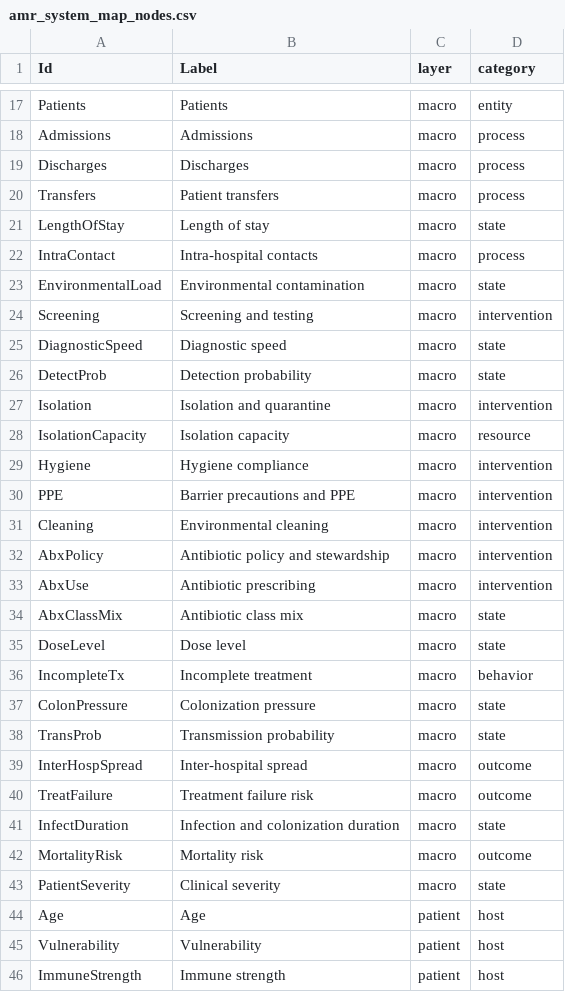
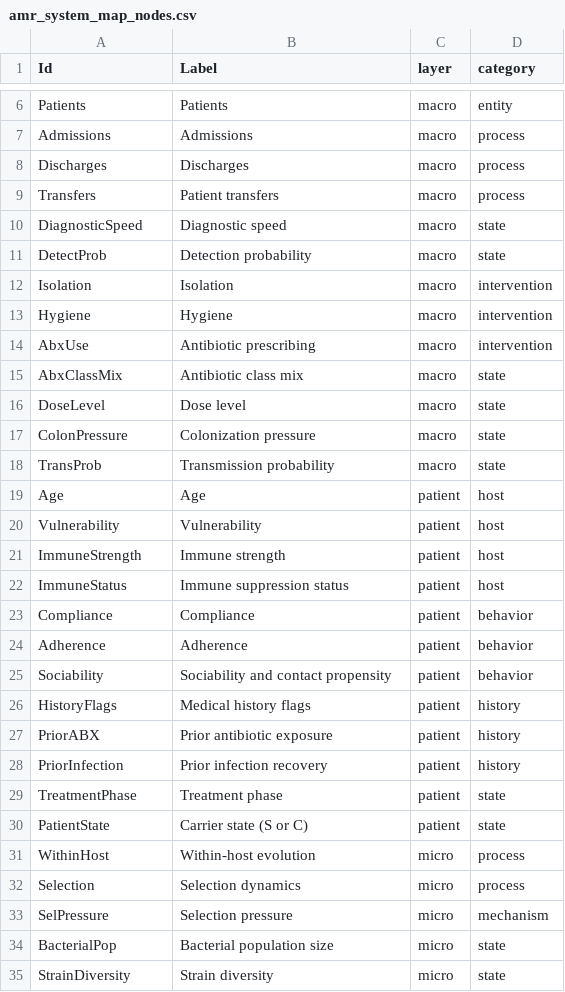
Before and after one commit to HorusXIV/mssantibiotikaresistenz, a CSV file: System_Overview/amr_system_map_nodes.csv, drawn as a sheet; only a part is shown, gaps mark what is left out; the shorter side is filled out with more unchanged rows; the diff covers the shown part only.

```diff
--- a/System_Overview/amr_system_map_nodes.csv
+++ b/System_Overview/amr_system_map_nodes.csv
@@ -20,14 +9,6 @@ Discharges,Discharges,macro,process
 Transfers,Patient transfers,macro,process
-LengthOfStay,Length of stay,macro,state
-IntraContact,Intra-hospital contacts,macro,process
-EnvironmentalLoad,Environmental contamination,macro,state
-Screening,Screening and testing,macro,intervention
 DiagnosticSpeed,Diagnostic speed,macro,state
 DetectProb,Detection probability,macro,state
-Isolation,Isolation and quarantine,macro,intervention
-IsolationCapacity,Isolation capacity,macro,resource
-Hygiene,Hygiene compliance,macro,intervention
-PPE,Barrier precautions and PPE,macro,intervention
-Cleaning,Environmental cleaning,macro,intervention
-AbxPolicy,Antibiotic policy and stewardship,macro,intervention
+Isolation,Isolation,macro,intervention
+Hygiene,Hygiene,macro,intervention
 AbxUse,Antibiotic prescribing,macro,intervention
@@ -35,10 +16,4 @@ AbxClassMix,Antibiotic class mix,macro,state
 DoseLevel,Dose level,macro,state
-IncompleteTx,Incomplete treatment,macro,behavior
 ColonPressure,Colonization pressure,macro,state
 TransProb,Transmission probability,macro,state
-InterHospSpread,Inter-hospital spread,macro,outcome
-TreatFailure,Treatment failure risk,macro,outcome
-InfectDuration,Infection and colonization duration,macro,state
-MortalityRisk,Mortality risk,macro,outcome
-PatientSeverity,Clinical severity,macro,state
 Age,Age,patient,host
```
Also changed, not shown: 11 removed rows elsewhere in this file, System_Overview/amr_system_map_edges.csv, 3 other files.
